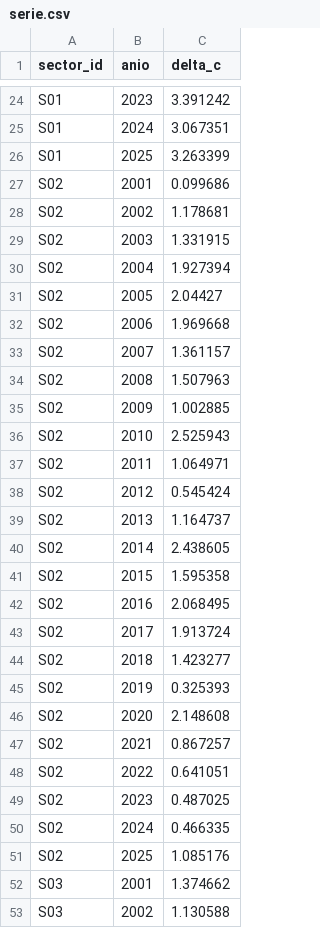
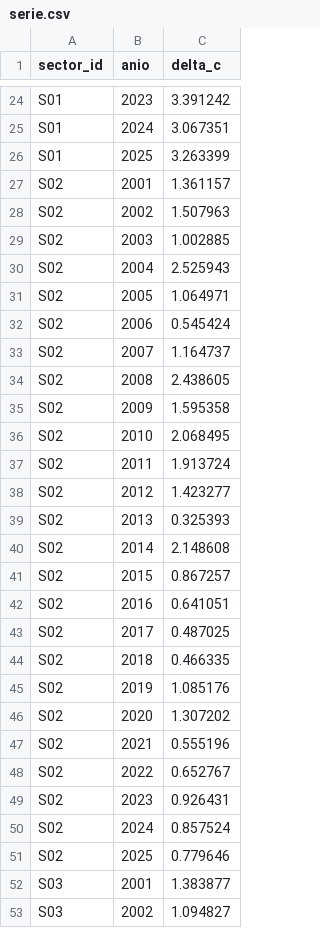
Before and after one commit to elproshaitron-stack/SunCity, a CSV file: via-b/datos/prueba/serie.csv, drawn as a sheet; only a part is shown, gaps mark what is left out; the diff covers the shown part only.

```diff
--- a/via-b/datos/prueba/serie.csv
+++ b/via-b/datos/prueba/serie.csv
@@ -26,28 +26,28 @@ S01,2024,3.067351
 S01,2025,3.263399
-S02,2001,0.099686
-S02,2002,1.178681
-S02,2003,1.331915
-S02,2004,1.927394
-S02,2005,2.04427
-S02,2006,1.969668
-S02,2007,1.361157
-S02,2008,1.507963
-S02,2009,1.002885
-S02,2010,2.525943
-S02,2011,1.064971
-S02,2012,0.545424
-S02,2013,1.164737
-S02,2014,2.438605
-S02,2015,1.595358
-S02,2016,2.068495
-S02,2017,1.913724
-S02,2018,1.423277
-S02,2019,0.325393
-S02,2020,2.148608
-S02,2021,0.867257
-S02,2022,0.641051
-S02,2023,0.487025
-S02,2024,0.466335
-S02,2025,1.085176
-S03,2001,1.374662
-S03,2002,1.130588
+S02,2001,1.361157
+S02,2002,1.507963
+S02,2003,1.002885
+S02,2004,2.525943
+S02,2005,1.064971
+S02,2006,0.545424
+S02,2007,1.164737
+S02,2008,2.438605
+S02,2009,1.595358
+S02,2010,2.068495
+S02,2011,1.913724
+S02,2012,1.423277
+S02,2013,0.325393
+S02,2014,2.148608
+S02,2015,0.867257
+S02,2016,0.641051
+S02,2017,0.487025
+S02,2018,0.466335
+S02,2019,1.085176
+S02,2020,1.307202
+S02,2021,0.555196
+S02,2022,0.652767
+S02,2023,0.926431
+S02,2024,0.857524
+S02,2025,0.779646
+S03,2001,1.383877
+S03,2002,1.094827
```
Also changed, not shown: 98 edited cells elsewhere in this file, via-b/datos/prueba/resultados.csv, 9 other files.
